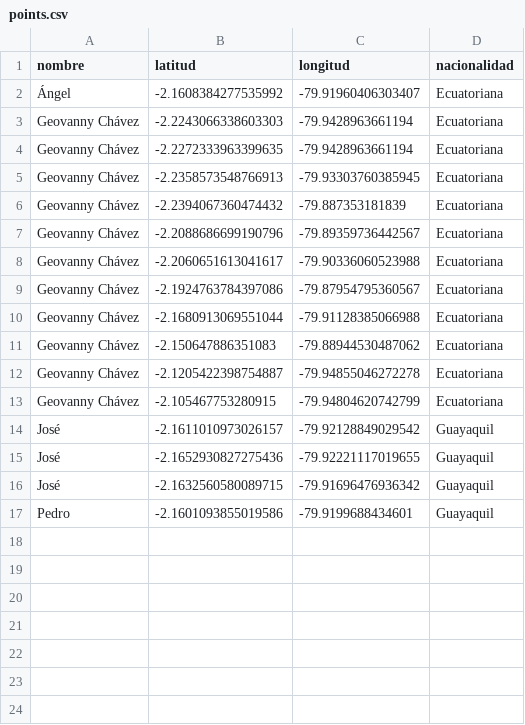
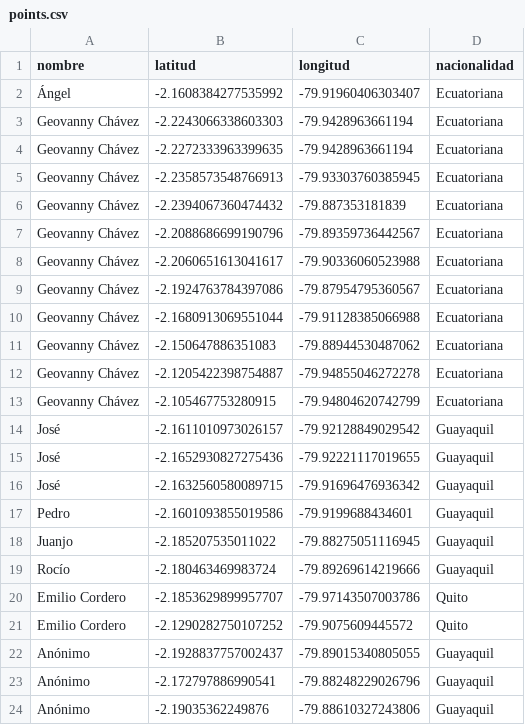
Before and after one commit to dotgoec/dot_go.ec, a CSV file: public/narcolombia/points.csv, drawn as a sheet.

```diff
--- a/public/narcolombia/points.csv
+++ b/public/narcolombia/points.csv
@@ -17 +17,8 @@ José,-2.1632560580089715,-79.91696476936342,Guayaquil
 Pedro,-2.1601093855019586,-79.9199688434601,Guayaquil
+Juanjo,-2.185207535011022,-79.88275051116945,Guayaquil
+Rocío,-2.180463469983724,-79.89269614219666,Guayaquil
+Emilio Cordero,-2.1853629899957707,-79.97143507003786,Quito
+Emilio Cordero,-2.1290282750107252,-79.9075609445572,Quito
+Anónimo,-2.1928837757002437,-79.89015340805055,Guayaquil
+Anónimo,-2.172797886990541,-79.88248229026796,Guayaquil
+Anónimo,-2.19035362249876,-79.88610327243806,Guayaquil
```
Also changed, not shown: 6 other files.
